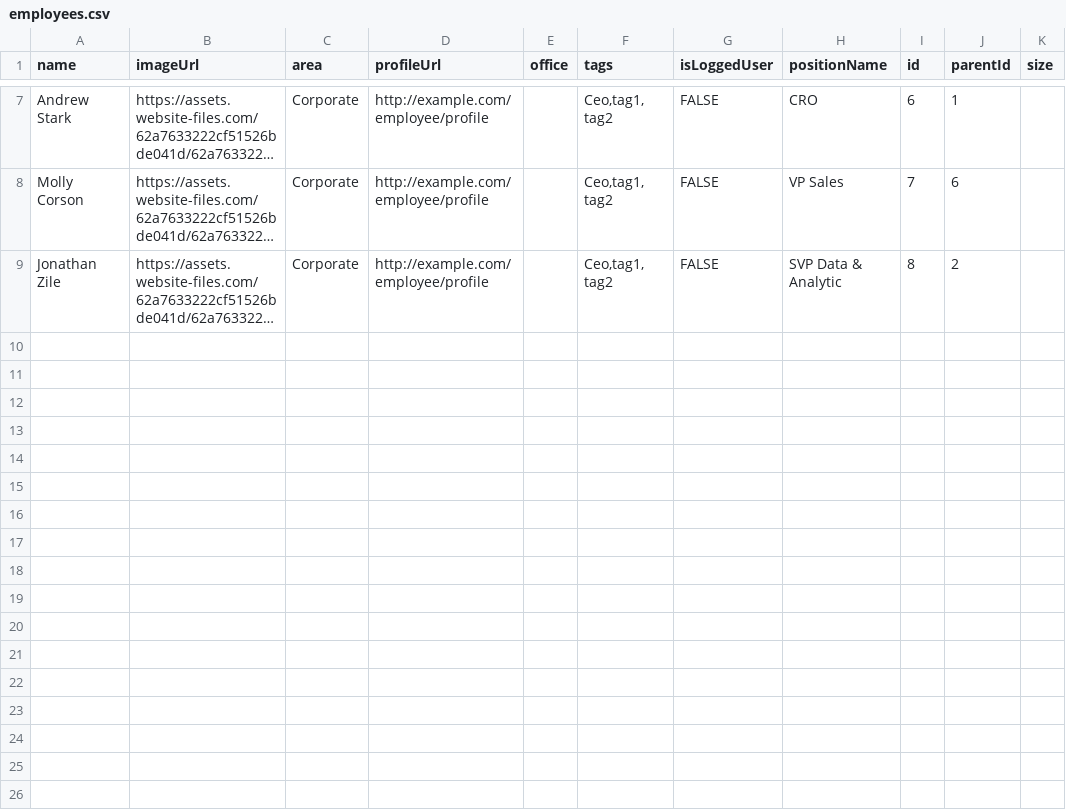
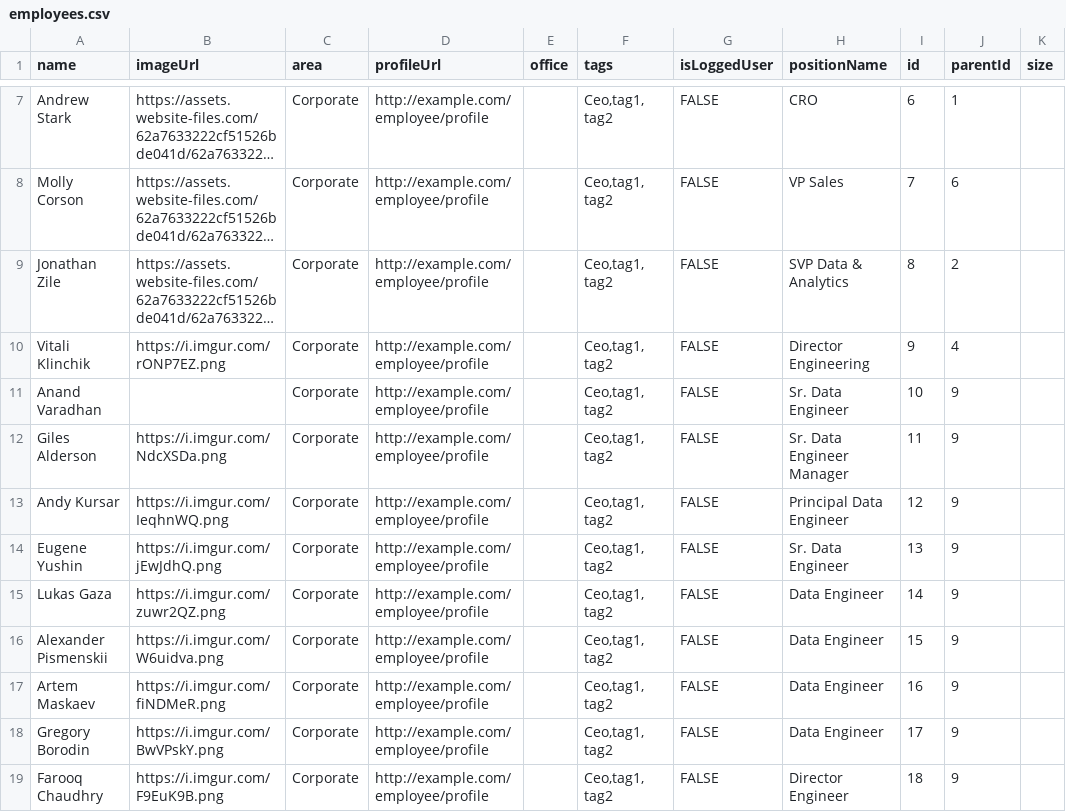
Before and after one commit to pp-avaradhan/test, a CSV file: employees.csv, drawn as a sheet; only a part is shown, gaps mark what is left out; long unchanged cells end in …; the diff names each change by its address in the sheet, - before the commit and + after, or states it on an @@ line.

Commit message:
Update employees.csv

```diff
--- a/employees.csv
+++ b/employees.csv
-H9 (positionName): SVP Data & Analytic
+H9 (positionName): SVP Data & Analytics
+row 10: Vitali Klinchik | https://i.imgur.com/rONP7EZ.png | Corporate | http://example.com/employee/profile |  | Ceo,tag1, tag2 | FALSE | Director Engineering | 9 | 4
+row 11: Anand Varadhan |  | Corporate | http://example.com/employee/profile |  | Ceo,tag1, tag2 | FALSE | Sr. Data Engineer | 10 | 9
+row 12: Giles Alderson | https://i.imgur.com/NdcXSDa.png | Corporate | http://example.com/employee/profile |  | Ceo,tag1, tag2 | FALSE | Sr. Data Engineer Manager | 11 | 9
+row 13: Andy Kursar | https://i.imgur.com/IeqhnWQ.png | Corporate | http://example.com/employee/profile |  | Ceo,tag1, tag2 | FALSE | Principal Data Engineer | 12 | 9
+row 14: Eugene Yushin | https://i.imgur.com/jEwJdhQ.png | Corporate | http://example.com/employee/profile |  | Ceo,tag1, tag2 | FALSE | Sr. Data Engineer | 13 | 9
+row 15: Lukas Gaza | https://i.imgur.com/zuwr2QZ.png | Corporate | http://example.com/employee/profile |  | Ceo,tag1, tag2 | FALSE | Data Engineer | 14 | 9
+row 16: Alexander Pismenskii | https://i.imgur.com/W6uidva.png | Corporate | http://example.com/employee/profile |  | Ceo,tag1, tag2 | FALSE | Data Engineer | 15 | 9
+row 17: Artem Maskaev | https://i.imgur.com/fiNDMeR.png | Corporate | http://example.com/employee/profile |  | Ceo,tag1, tag2 | FALSE | Data Engineer | 16 | 9
+row 18: Gregory Borodin | https://i.imgur.com/BwVPskY.png | Corporate | http://example.com/employee/profile |  | Ceo,tag1, tag2 | FALSE | Data Engineer | 17 | 9
+row 19: Farooq Chaudhry | https://i.imgur.com/F9EuK9B.png | Corporate | http://example.com/employee/profile |  | Ceo,tag1, tag2 | FALSE | Director Engineer | 18 | 9
```
